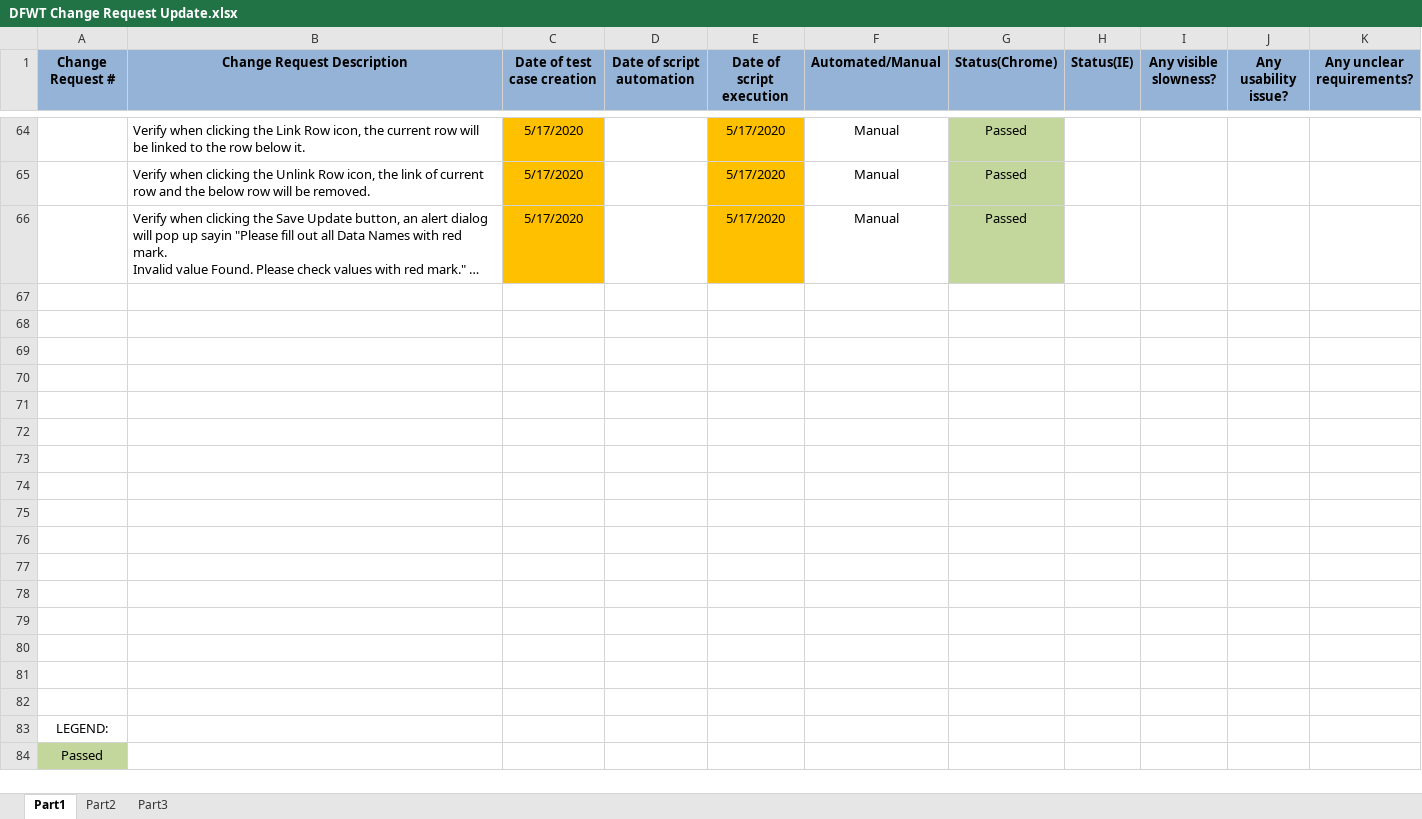
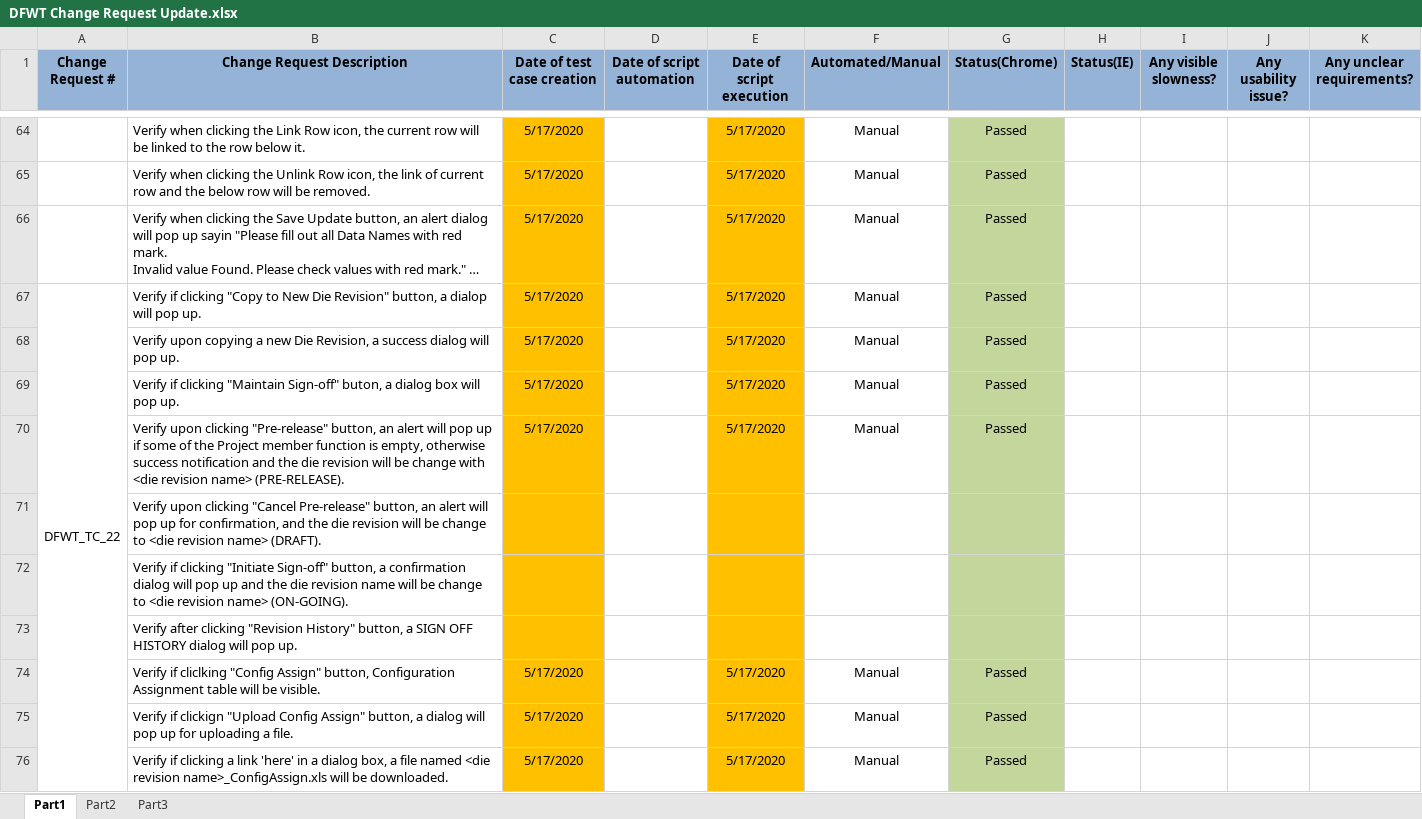
Before and after one commit to manzonPanda/DFWT-WIPRO, an Excel workbook: DFWT Change Request Update.xlsx, sheet Part1, drawn as a sheet; only a part is shown, gaps mark what is left out; the shorter side is filled out with more unchanged rows; long unchanged cells end in …; values as stored, in another font and other column widths than the file's, no borders; the diff covers the shown part only; the diff names each change by its address in the sheet, - before the commit and + after, or states it on an @@ line.

Commit message:
added DFWT_TC_22

```diff
--- a/DFWT Change Request Update.xlsx (sheet Part1)
+++ b/DFWT Change Request Update.xlsx (sheet Part1)
+row 67: DFWT_TC_22 | Verify if clicking "Copy to New Die Revision" button, a dialop will pop up. | 5/17/2020 |  | 5/17/2020 | Manual | Passed
+row 68:  | Verify upon copying a new Die Revision, a success dialog will pop up. | 5/17/2020 |  | 5/17/2020 | Manual | Passed
+row 69:  | Verify if clicking "Maintain Sign-off" buton, a dialog box will pop up. | 5/17/2020 |  | 5/17/2020 | Manual | Passed
+row 70:  | Verify upon clicking "Pre-release" button, an alert will pop up if some of the Project member function is empty, otherwise success notification and the die revision will be change with <die revision name> (PRE-RELEASE). | 5/17/2020 |  | 5/17/2020 | Manual | Passed
+row 71:  | Verify upon clicking "Cancel Pre-release" button, an alert will pop up for confirmation, and the die revision will be change to <die revision name> (DRAFT).
+row 72:  | Verify if clicking "Initiate Sign-off" button, a confirmation dialog will pop up and the die revision name will be change to <die revision name> (ON-GOING).
+row 73:  | Verify after clicking "Revision History" button, a SIGN OFF HISTORY dialog will pop up.
+row 74:  | Verify if cliclking "Config Assign" button, Configuration Assignment table will be visible. | 5/17/2020 |  | 5/17/2020 | Manual | Passed
+row 75:  | Verify if clickign "Upload Config Assign" button, a dialog will pop up for uploading a file. | 5/17/2020 |  | 5/17/2020 | Manual | Passed
+row 76:  | Verify if clicking a link 'here' in a dialog box, a file named <die revision name>_ConfigAssign.xls will be downloaded. | 5/17/2020 |  | 5/17/2020 | Manual | Passed
```
Also changed, not shown: 11 added rows, 1 removed row and 1 edited cell elsewhere in this sheet.
